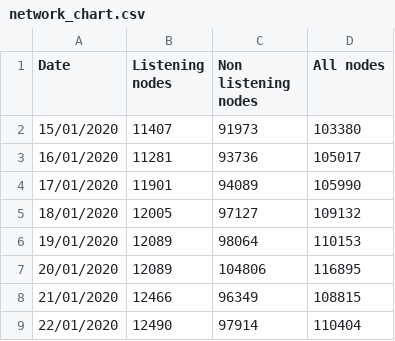
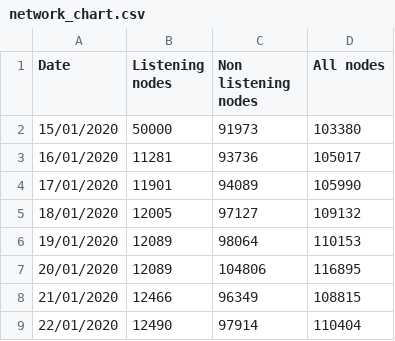
Before and after one commit to jochemin/observablehq_bitcoin, a CSV file: network_chart.csv, drawn as a sheet; only a part is shown.

Commit message:
Automatic upload by jochemin

```diff
--- a/network_chart.csv
+++ b/network_chart.csv
@@ -1,3 +1,3 @@
 Date,Listening nodes, Non listening nodes, All nodes
-15/01/2020,11407,91973,103380
+15/01/2020,50000,91973,103380
 16/01/2020,11281,93736,105017
```
